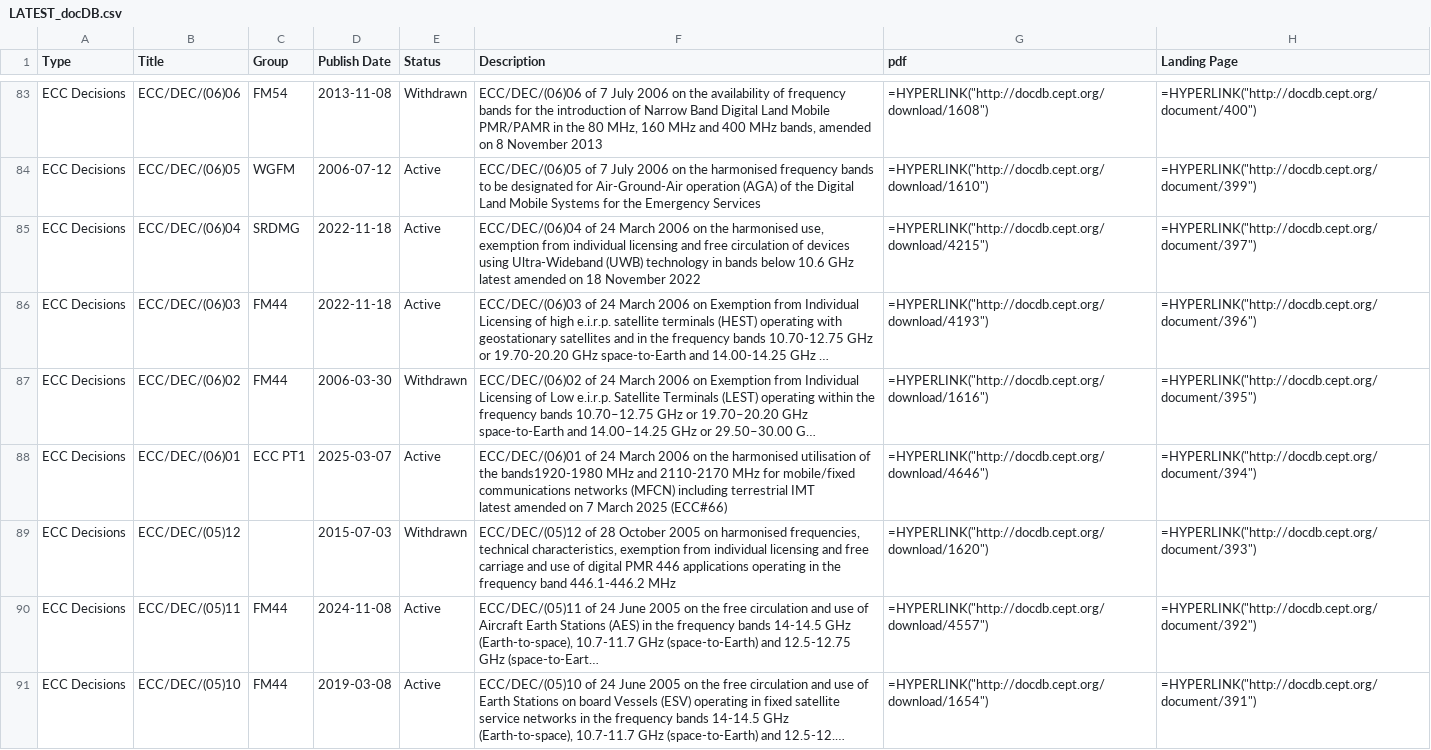
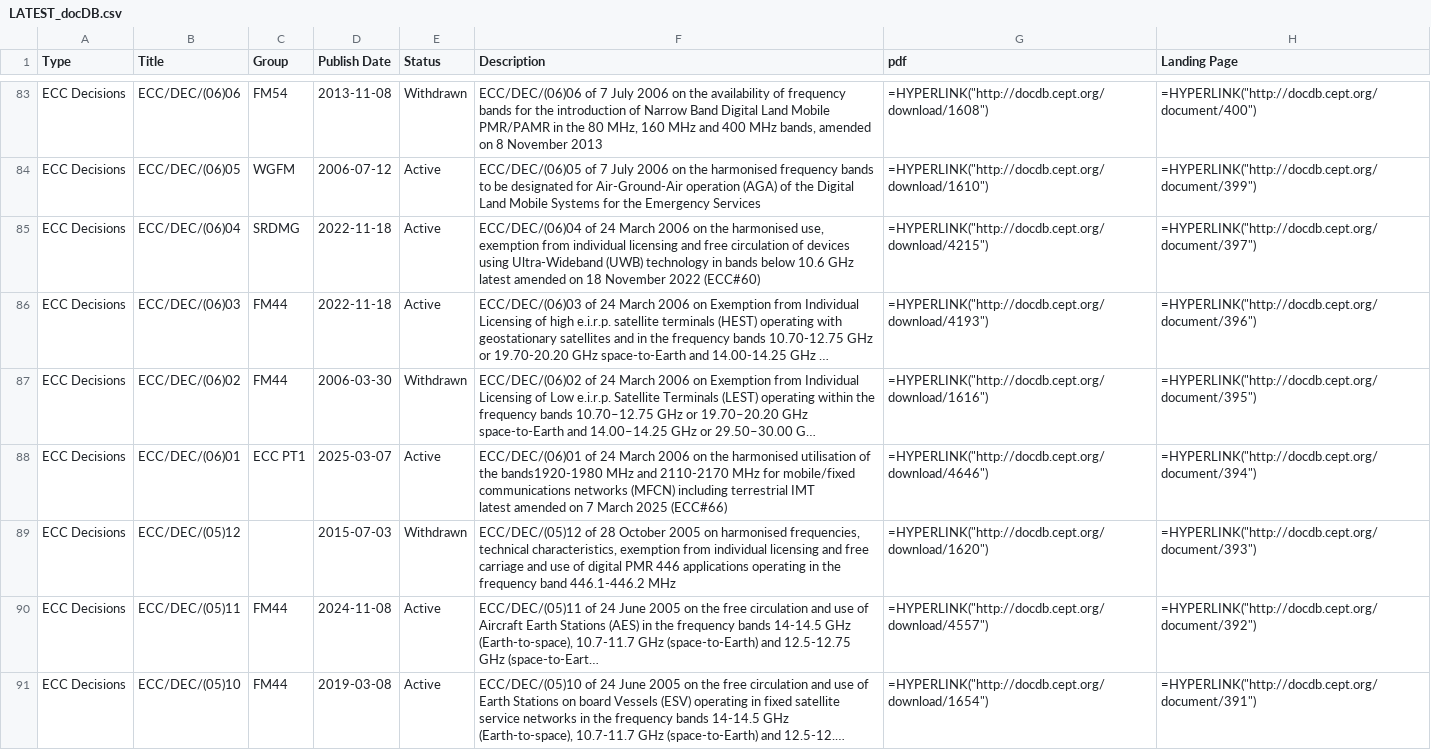
Before and after one commit to cdp224/EFISTools, a CSV file: src/LATEST_docDB.csv, drawn as a sheet; only a part is shown, gaps mark what is left out; long unchanged cells end in …; the diff names each change by its address in the sheet, - before the commit and + after, or states it on an @@ line.

Commit message:
Corrects handling of "-".
service data rendering function needs to be refactored.

```diff
--- a/src/LATEST_docDB.csv
+++ b/src/LATEST_docDB.csv
-F85 (Description): …November 2022
+F85 (Description): …November 2022 (ECC#60)
```
Also changed, not shown: 2 other files.
